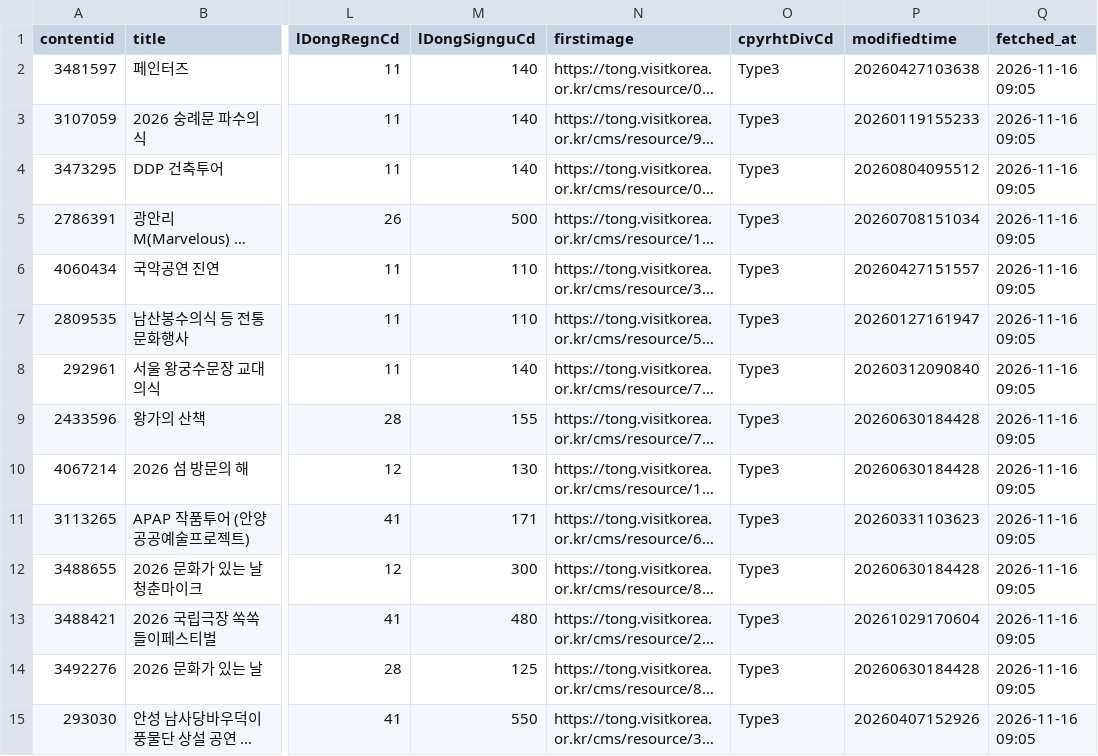
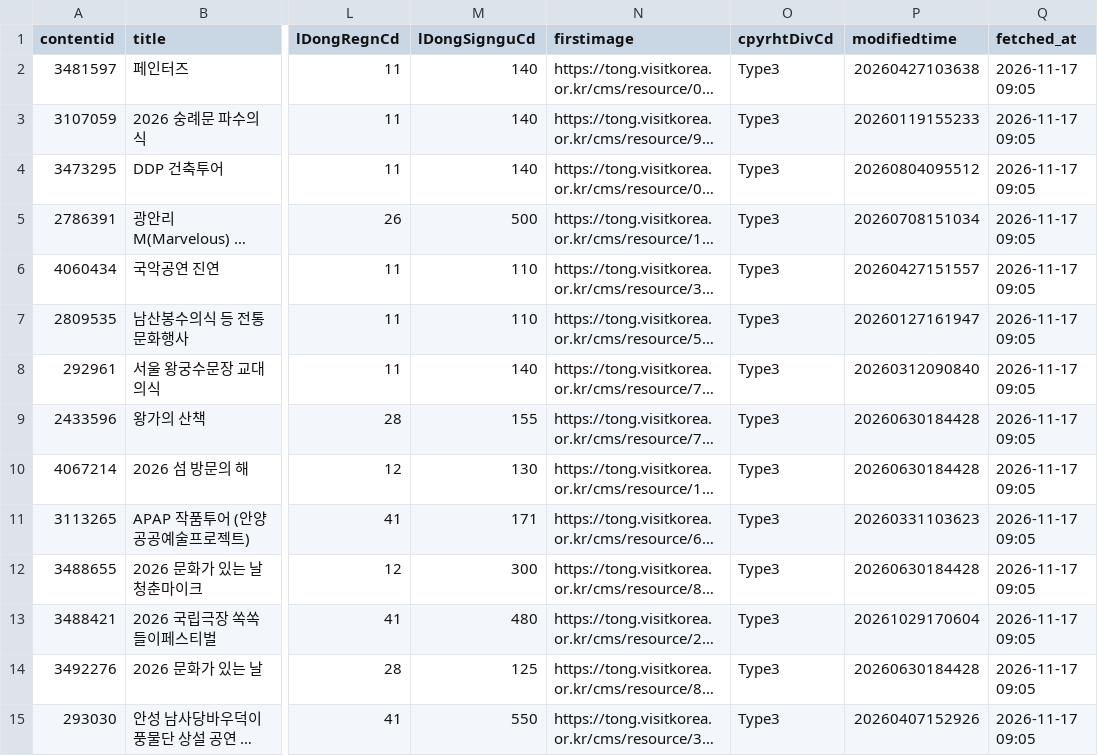
Before and after one commit to rkrjrl-ctrl/claude_drive, a CSV file: data/tour/festivals.csv, drawn as a sheet; only a part is shown, gaps mark what is left out; long unchanged cells end in …; the diff covers the shown part only; the diff names each change by its address in the sheet, - before the commit and + after, or states it on an @@ line.

```diff
--- a/data/tour/festivals.csv
+++ b/data/tour/festivals.csv
-Q2:Q15 (fetched_at): 2026-11-16 09:05
+Q2:Q15 (fetched_at): 2026-11-17 09:05
```
Also changed, not shown: 46 edited cells elsewhere in this file.
